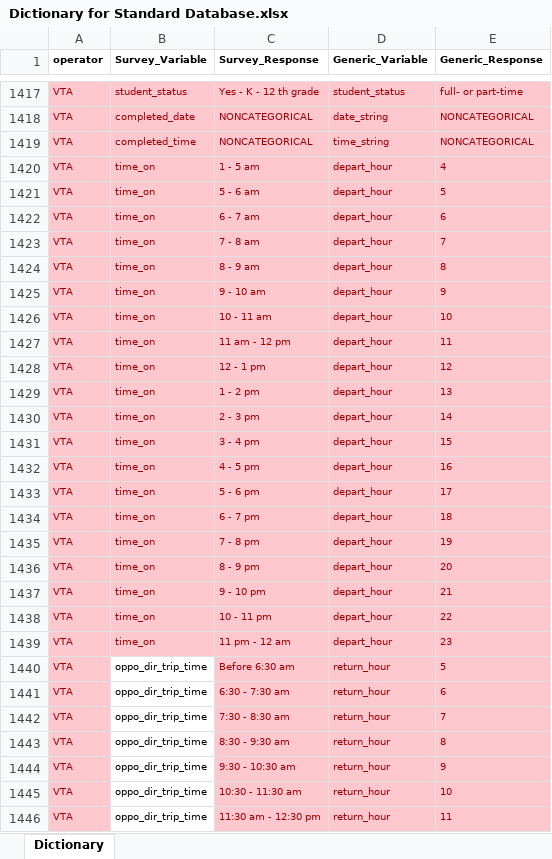
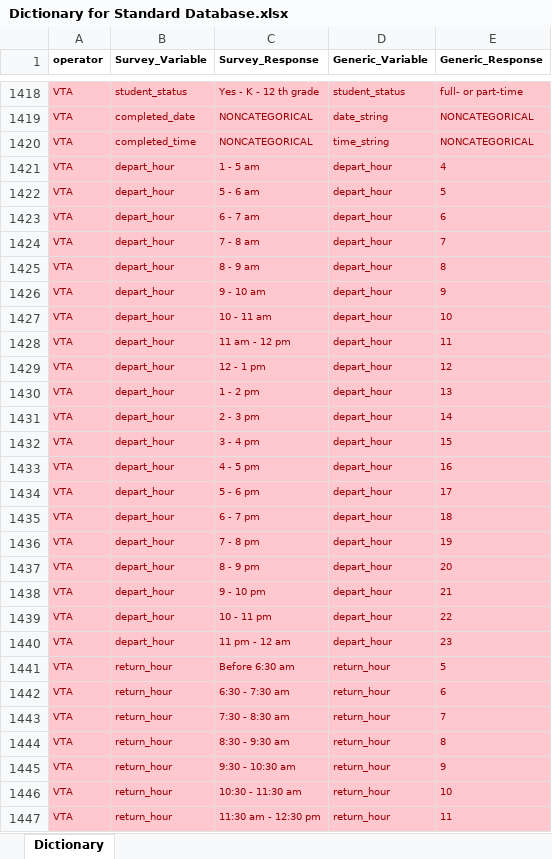
Before and after one commit to BayAreaMetro/transit-passenger-surveys, an Excel workbook: make-uniform/production/Dictionary for Standard Database.xlsx, sheet Dictionary, drawn as a sheet; only a part is shown, gaps mark what is left out; values as stored, in another font and other column widths than the file's, no borders; conditional formats not drawn; addresses are those after the commit; the diff covers the shown part only; the diff names each change by its address in the sheet, - before the commit and + after, or states it on an @@ line.

Commit message:
Update dictionary with small changes

```diff
--- a/make-uniform/production/Dictionary for Standard Database.xlsx (sheet Dictionary)
+++ b/make-uniform/production/Dictionary for Standard Database.xlsx (sheet Dictionary)
-B1421:B1440 (Survey_Variable): time_on
+B1421:B1440 (Survey_Variable): depart_hour
-B1441:B1447 (Survey_Variable): oppo_dir_trip_time
+B1441:B1447 (Survey_Variable): return_hour
@@ B1441:B1447 fill: none → #FFC7CE, text colour: black → #9C0006 @@
```
Also changed, not shown: 2 added rows, 23 edited cells and cell formats elsewhere in this sheet.
